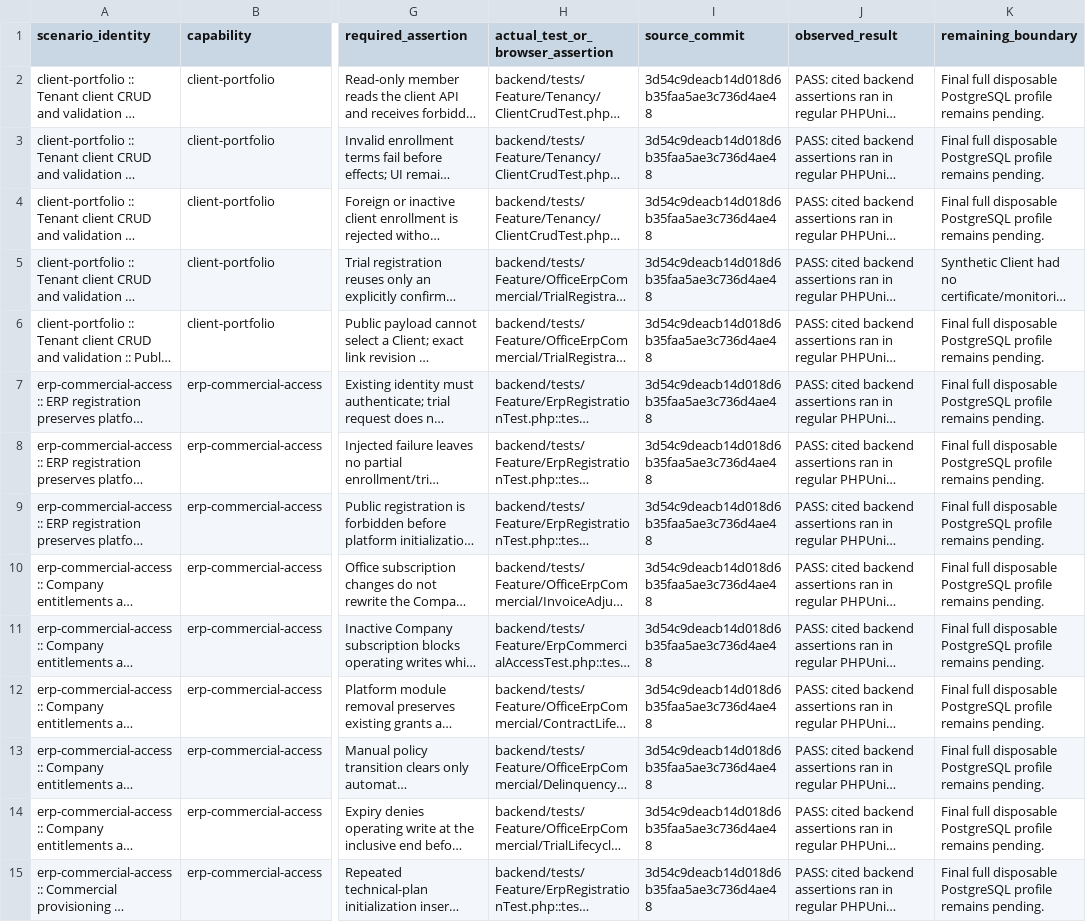
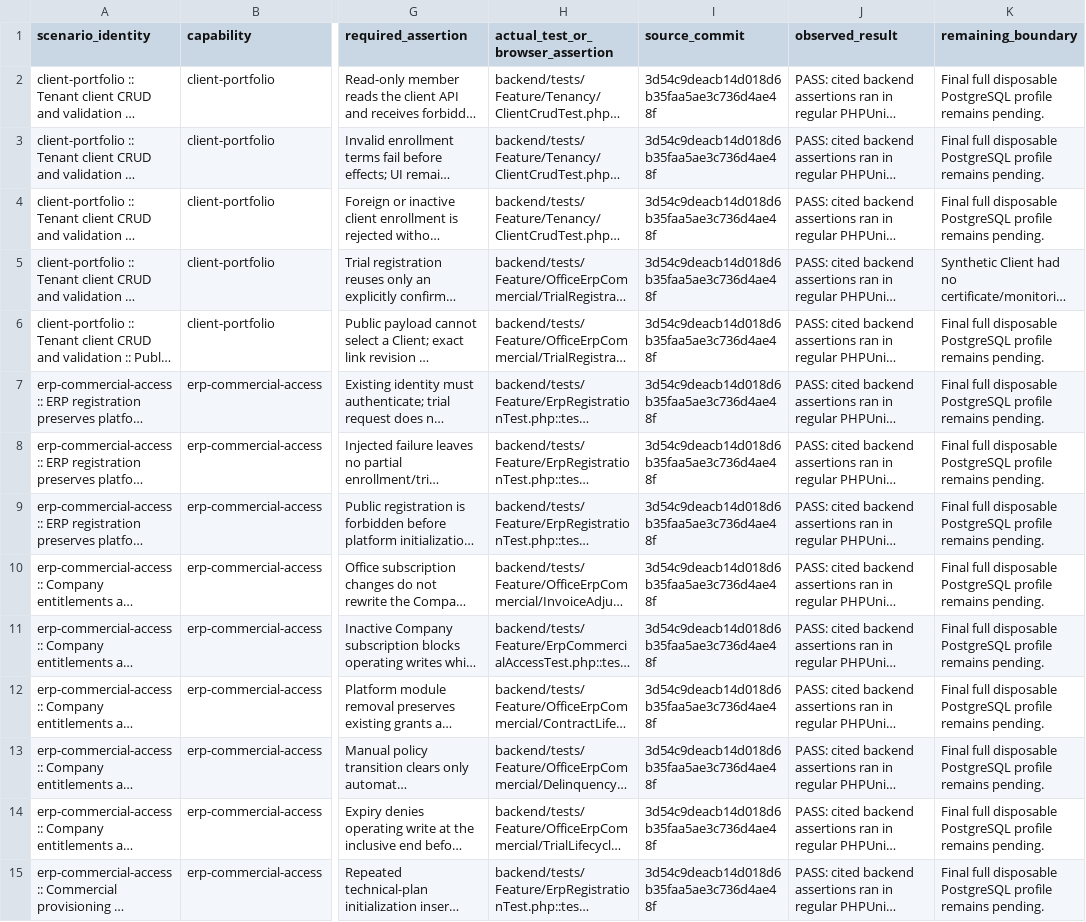
Before and after one commit to opmonihub/opmoni, a CSV file: docs/reviews/2026-10-25-erp-client-onboarding/scenario-crosswalk.csv, drawn as a sheet; only a part is shown, gaps mark what is left out; long unchanged cells end in …; the diff covers the shown part only; the diff names each change by its address in the sheet, - before the commit and + after, or states it on an @@ line.

```diff
--- a/docs/reviews/2026-10-25-erp-client-onboarding/scenario-crosswalk.csv
+++ b/docs/reviews/2026-10-25-erp-client-onboarding/scenario-crosswalk.csv
-I2:I15 (source_commit): 3d54c9deacb14d018d6b35faa5ae3c736d4ae48
+I2:I15 (source_commit): 3d54c9deacb14d018d6b35faa5ae3c736d4ae48f
```
Also changed, not shown: 50 edited cells elsewhere in this file, 1 other file.
